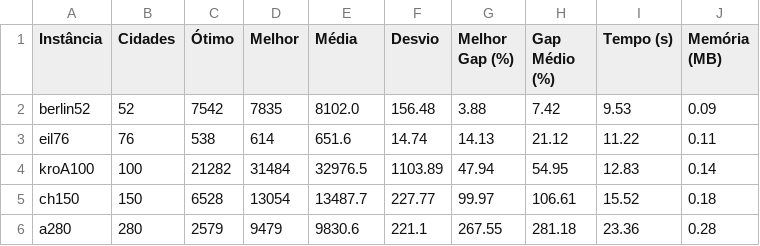
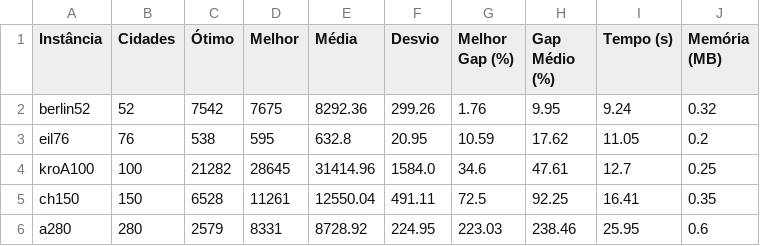
Before and after one commit to gdalpiann/Algoritmo-Gen-tico-para-o-Problema-do-Caixeiro-Viajante-TSP-, a CSV file: resultados/resumo_geral.csv, drawn as a sheet.

```diff
--- a/resultados/resumo_geral.csv
+++ b/resultados/resumo_geral.csv
@@ -1,6 +1,6 @@
 Instância,Cidades,Ótimo,Melhor,Média,Desvio,Melhor Gap (%),Gap Médio (%),Tempo (s),Memória (MB)
-berlin52,52,7542,7835,8102.0,156.48,3.88,7.42,9.53,0.09
-eil76,76,538,614,651.6,14.74,14.13,21.12,11.22,0.11
-kroA100,100,21282,31484,32976.5,1103.89,47.94,54.95,12.83,0.14
-ch150,150,6528,13054,13487.7,227.77,99.97,106.61,15.52,0.18
-a280,280,2579,9479,9830.6,221.1,267.55,281.18,23.36,0.28
+berlin52,52,7542,7675,8292.36,299.26,1.76,9.95,9.24,0.32
+eil76,76,538,595,632.8,20.95,10.59,17.62,11.05,0.2
+kroA100,100,21282,28645,31414.96,1584.0,34.6,47.61,12.7,0.25
+ch150,150,6528,11261,12550.04,491.11,72.5,92.25,16.41,0.35
+a280,280,2579,8331,8728.92,224.95,223.03,238.46,25.95,0.6
```
Also changed, not shown: resultados/runs_a280.csv, resultados/runs_berlin52.csv, 18 other files.
